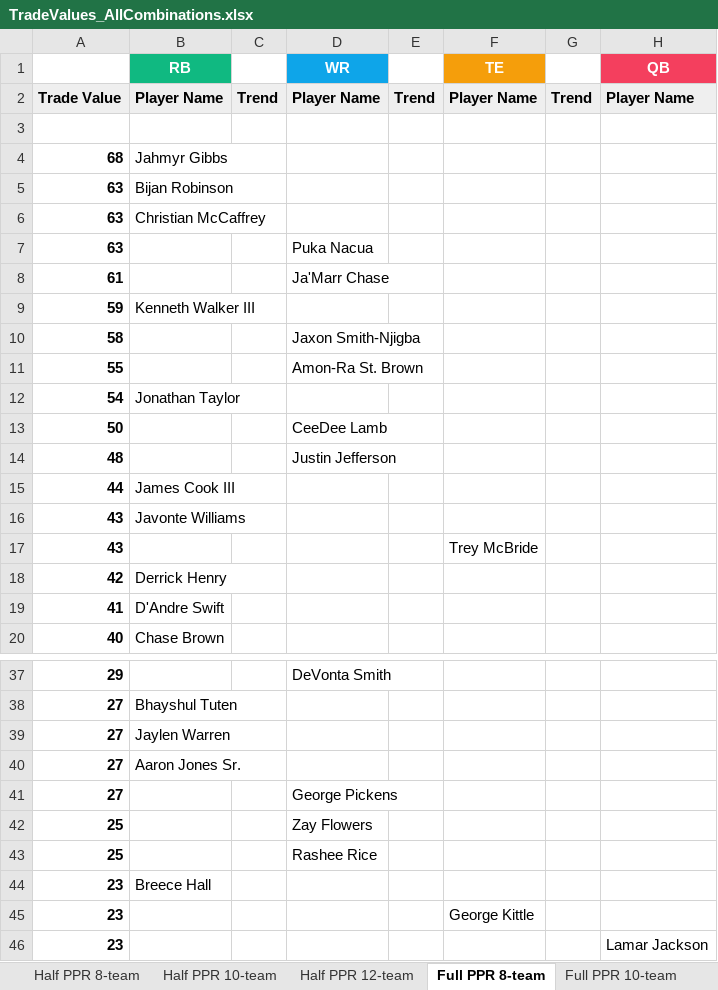
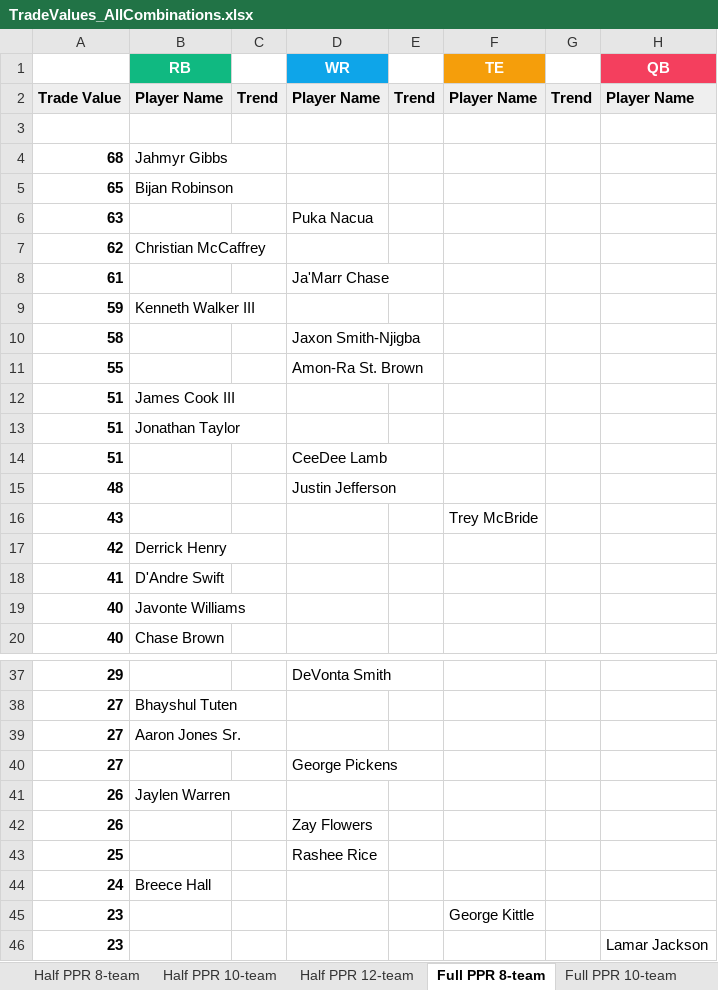
Before and after one commit to seoularpro/OddsVis, an Excel workbook: TradeValueSheets/TradeValues_AllCombinations.xlsx, sheet Full PPR 8-team, drawn as a sheet; only a part is shown, gaps mark what is left out; values as stored, in another font and other column widths than the file's, no borders; removed rows and columns are numbered as before the commit, all else as after; the diff covers the shown part only; the diff names each change by its address in the sheet, - before the commit and + after, or states it on an @@ line.

```diff
--- a/TradeValueSheets/TradeValues_AllCombinations.xlsx (sheet Full PPR 8-team)
+++ b/TradeValueSheets/TradeValues_AllCombinations.xlsx (sheet Full PPR 8-team)
-A5: 63
+A5: 65
-row 6: 63 | Christian McCaffrey
+row 7: 62 | Christian McCaffrey
-row 12: 54 | Jonathan Taylor
-row 13: 50 |  |  | CeeDee Lamb
+row 12: 51 | James Cook III
+row 13: 51 | Jonathan Taylor
+row 14: 51 |  |  | CeeDee Lamb
-row 15: 44 | James Cook III
-row 16: 43 | Javonte Williams
+row 19: 40 | Javonte Williams
-row 39: 27 | Jaylen Warren
-row 42: 25 |  |  | Zay Flowers
+row 41: 26 | Jaylen Warren
+row 42: 26 |  |  | Zay Flowers
-A44: 23
+A44: 24
```
Also changed, not shown: 8 added rows and 8 removed rows elsewhere in this sheet, sheet Standard 10-team, sheet Full PPR 10-team, sheet Standard 12-team, sheet Full PPR 12-team, sheet Standard 8-team, sheet Half PPR 10-team, 2 more sheets, TradeValueSheets/TradeValues_FullPPR_12team.xlsx, TradeValueSheets/TradeValues_HalfPPR_10team.xlsx, 18 other files.
